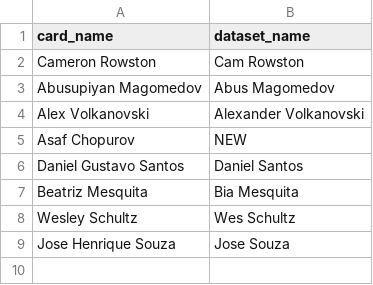
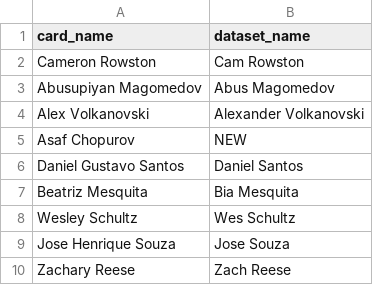
Before and after one commit to slixz7/ufc-project, a CSV file: upcoming/aliases.csv, drawn as a sheet.

Commit message:
Add the Zach Reese alias and fix matching for family-name-first spellings

```diff
--- a/upcoming/aliases.csv
+++ b/upcoming/aliases.csv
@@ -9 +9,2 @@ Wesley Schultz,Wes Schultz
 Jose Henrique Souza,Jose Souza
+Zachary Reese,Zach Reese
```
Also changed, not shown: 2 other files.
